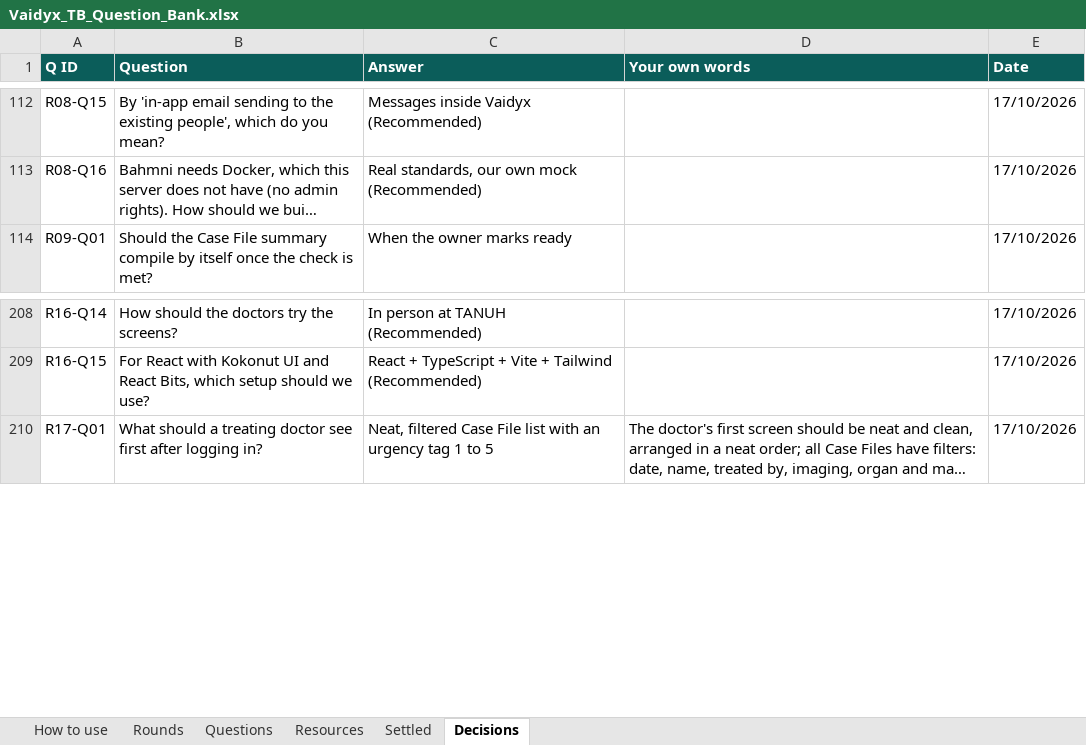
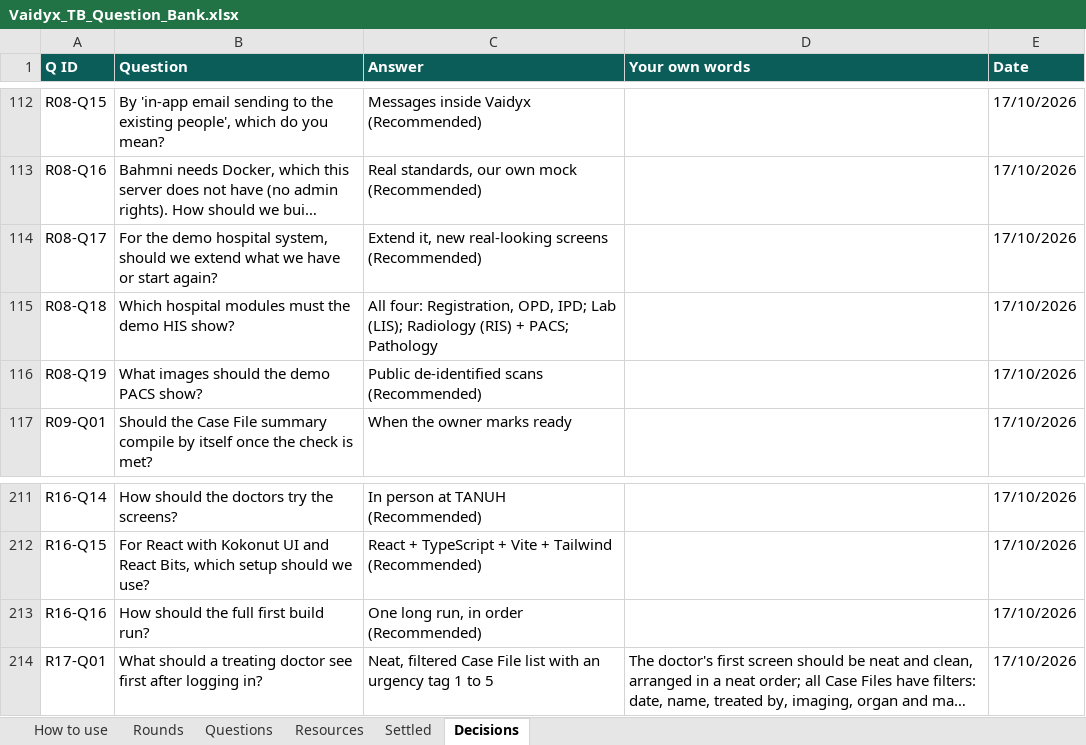
Before and after one commit to Nikhil-Rao20/Vaidyx, an Excel workbook: docs/ui/questions/Vaidyx_TB_Question_Bank.xlsx, sheet Decisions, drawn as a sheet; only a part is shown, gaps mark what is left out; long unchanged cells end in …; values as stored, in another font and other column widths than the file's, no borders; the diff names each change by its address in the sheet, - before the commit and + after, or states it on an @@ line.

Commit message:
UI-Q08b: Demo HIS / PACS decisions and build run

```diff
--- a/docs/ui/questions/Vaidyx_TB_Question_Bank.xlsx (sheet Decisions)
+++ b/docs/ui/questions/Vaidyx_TB_Question_Bank.xlsx (sheet Decisions)
+row 114: R08-Q17 | For the demo hospital system, should we extend what we have or start again? | Extend it, new real-looking screens (Recommended) |  | 17/10/2026
+row 115: R08-Q18 | Which hospital modules must the demo HIS show? | All four: Registration, OPD, IPD; Lab (LIS); Radiology (RIS) + PACS; Pathology |  | 17/10/2026
+row 116: R08-Q19 | What images should the demo PACS show? | Public de-identified scans (Recommended) |  | 17/10/2026
+row 213: R16-Q16 | How should the full first build run? | One long run, in order (Recommended) |  | 17/10/2026
```
Also changed, not shown: sheet Questions, sheet Rounds, sheet Settled, 3 other files.
